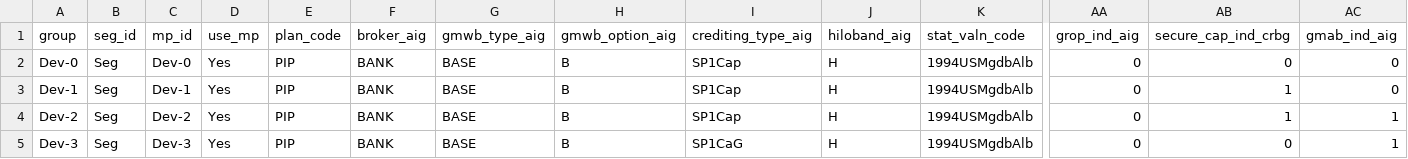
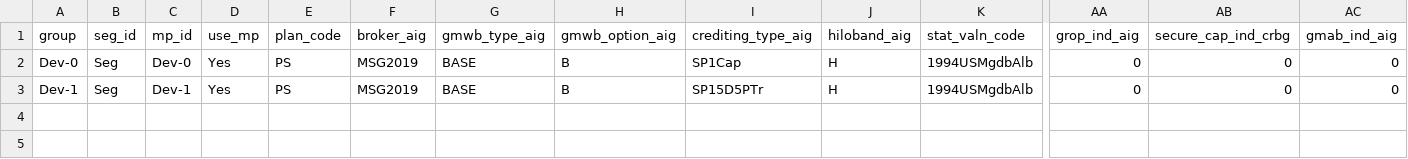
Before and after one commit to jieminF1994/pricing_model, a CSV file: pricing_faia/Data/FIAMP-ProjectionLiabDev.csv, drawn as a sheet; only a part is shown, gaps mark what is left out; rows hold the shown columns only; the diff names each change by its address in the sheet, - before the commit and + after, or states it on an @@ line.

```diff
--- a/pricing_faia/Data/FIAMP-ProjectionLiabDev.csv
+++ b/pricing_faia/Data/FIAMP-ProjectionLiabDev.csv
-E2:E3 (plan_code): PIP
+E2:E3 (plan_code): PS
-F2:F3 (broker_aig): BANK
+F2:F3 (broker_aig): MSG2019
-I3 (crediting_type_aig): SP1Cap
+I3 (crediting_type_aig): SP15D5PTr
-AB3 (secure_cap_ind_crbg): 1
+AB3 (secure_cap_ind_crbg): 0
-row 4: Dev-2 | Seg | Dev-2 | Yes | PIP | BANK | BASE | B | SP1Cap | H | 1994USMgdbAlb | 0 | 1 | 1
-row 5: Dev-3 | Seg | Dev-3 | Yes | PIP | BANK | BASE | B | SP1CaG | H | 1994USMgdbAlb | 0 | 0 | 1
```
Also changed, not shown: 20 other files.
